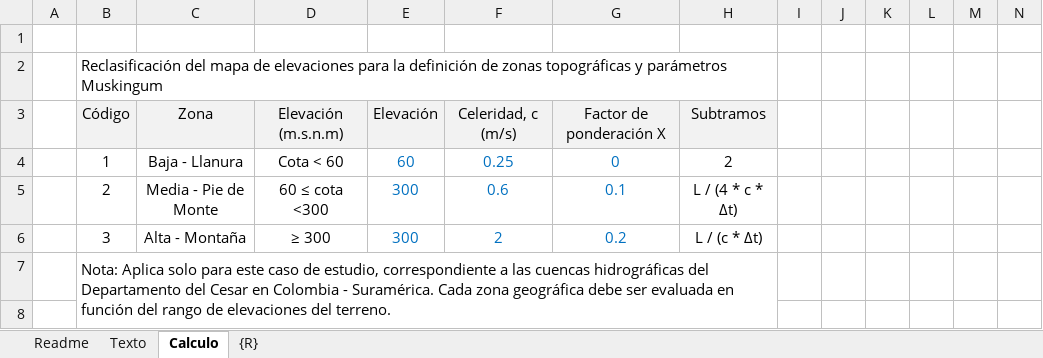
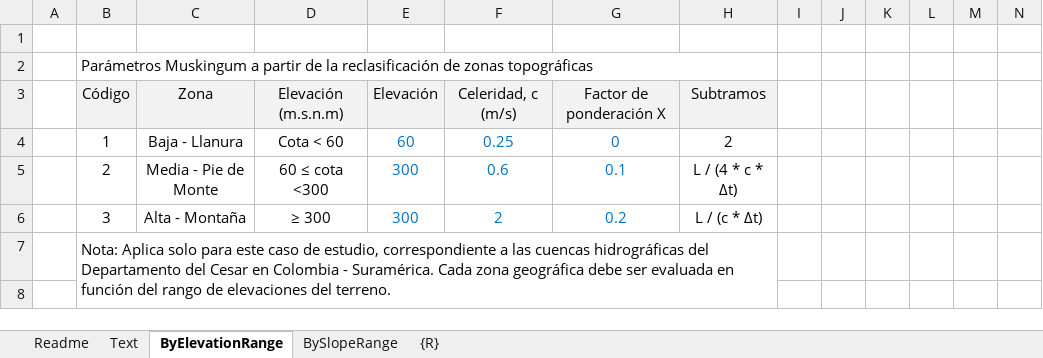
Before and after one commit to rcfdtools/R.TSIG, an Excel workbook: file/table/TSIG_Muskingum.xlsx, sheet ByElevationRange, drawn as a sheet; only a part is shown; values as stored, in another font and other column widths than the file's, no borders; the diff names each change by its address in the sheet, - before the commit and + after, or states it on an @@ line.

```diff
--- a/file/table/TSIG_Muskingum.xlsx (sheet ByElevationRange)
+++ b/file/table/TSIG_Muskingum.xlsx (sheet ByElevationRange)
-sheet tab: Texto
+sheet tab: Text
-sheet tab: Calculo
+sheet tab: ByElevationRange
+sheet tab: BySlopeRange
-B2: Reclasificación del mapa de elevaciones para la definición de zonas topográficas y parámetros Muskingum
+B2: Parámetros Muskingum a partir de la reclasificación de zonas topográficas
```
